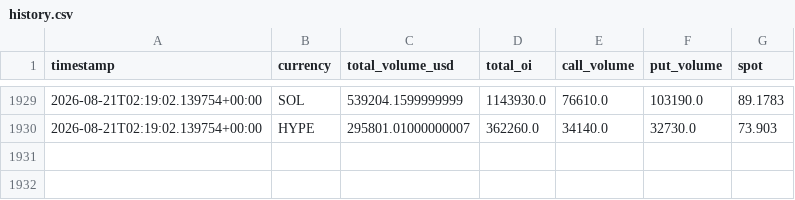
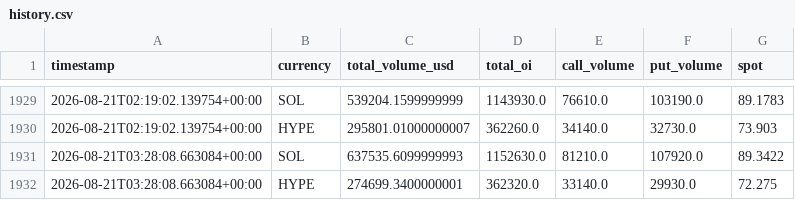
Before and after one commit to tunceryazgan/deribit-options-tracker-, a CSV file: data/history.csv, drawn as a sheet; only a part is shown, gaps mark what is left out.

```diff
--- a/data/history.csv
+++ b/data/history.csv
@@ -1930 +1930,3 @@ timestamp,currency,total_volume_usd,total_oi,call_volume,put_volume,spot
 2026-08-21T02:19:02.139754+00:00,HYPE,295801.01000000007,362260.0,34140.0,32730.0,73.903
+2026-08-21T03:28:08.663084+00:00,SOL,637535.6099999993,1152630.0,81210.0,107920.0,89.3422
+2026-08-21T03:28:08.663084+00:00,HYPE,274699.3400000001,362320.0,33140.0,29930.0,72.275
```
Also changed, not shown: 1 other file.
